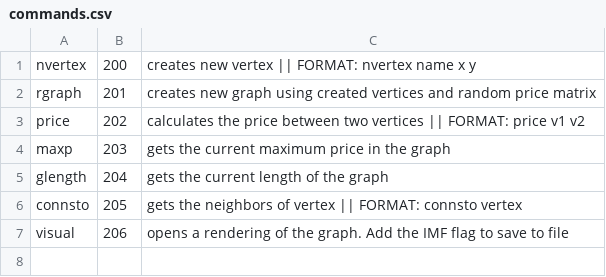
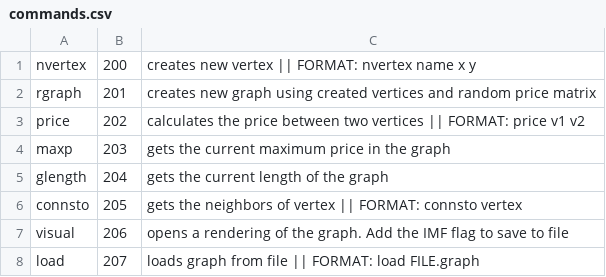
Before and after one commit to gitond/graph_alg_test_env, a CSV file: app/modules/graphs/commands.csv, drawn as a sheet.

Commit message:
Now possible to parse .graph file in back end

```diff
--- a/app/modules/graphs/commands.csv
+++ b/app/modules/graphs/commands.csv
@@ -7 +7,2 @@ connsto,205,gets the neighbors of vertex || FORMAT: connsto vertex
 visual,206,opens a rendering of the graph. Add the IMF flag to save to file
+load,207,loads graph from file || FORMAT: load FILE.graph
```
Also changed, not shown: 4 other files.
